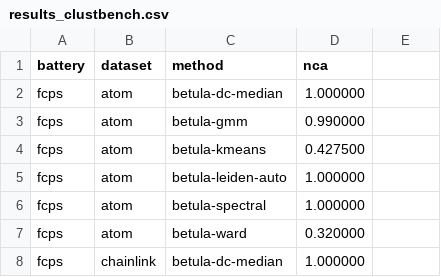
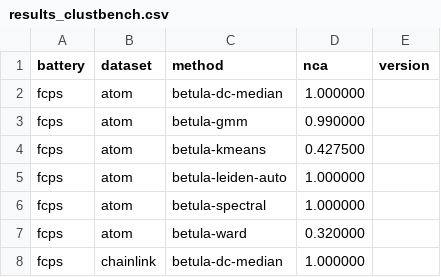
Before and after one commit to ilgrad/betula-cluster, a CSV file: bench/results_clustbench.csv, drawn as a sheet; only a part is shown; the diff names each change by its address in the sheet, - before the commit and + after, or states it on an @@ line.

```diff
--- a/bench/results_clustbench.csv
+++ b/bench/results_clustbench.csv
-E1: (empty)
+E1: version
```
Also changed, not shown: bench/results_outliers.csv, bench/results_rivals.csv, 16 other files.
